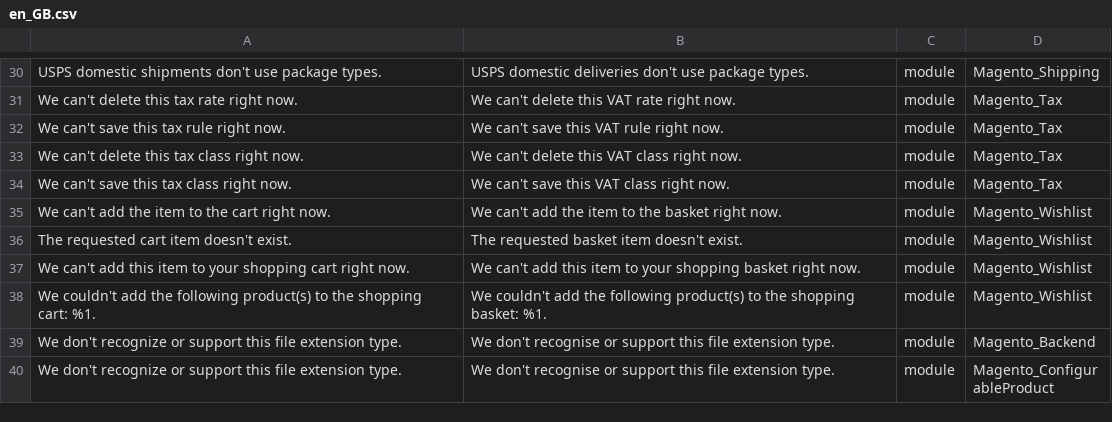
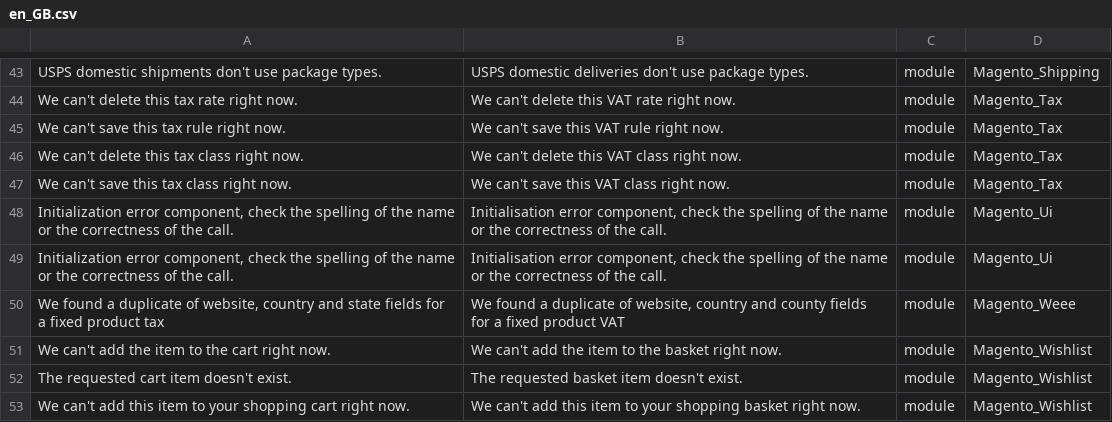
Before and after one commit to Magento2Translations/language_en_gb, a CSV file: en_GB.csv, drawn as a sheet; only a part is shown, gaps mark what is left out; the shorter side is filled out with more unchanged rows; the diff covers the shown part only.

```diff
--- a/en_GB.csv
+++ b/en_GB.csv
@@ -34,2 +49,5 @@
 "We can't save this tax class right now.","We can't save this VAT class right now.",module,Magento_Tax
+"Initialization error component, check the spelling of the name or the correctness of the call.","Initialisation error component, check the spelling of the name or the correctness of the call.",module,Magento_Ui
+"Initialization error component, check the spelling of the name or the correctness of the call.","Initialisation error component, check the spelling of the name or the correctness of the call.",module,Magento_Ui
+"We found a duplicate of website, country and state fields for a fixed product tax","We found a duplicate of website, country and county fields for a fixed product VAT",module,Magento_Weee
 "We can't add the item to the cart right now.","We can't add the item to the basket right now.",module,Magento_Wishlist
```
Also changed, not shown: 13 added rows elsewhere in this file, 3 other files.
